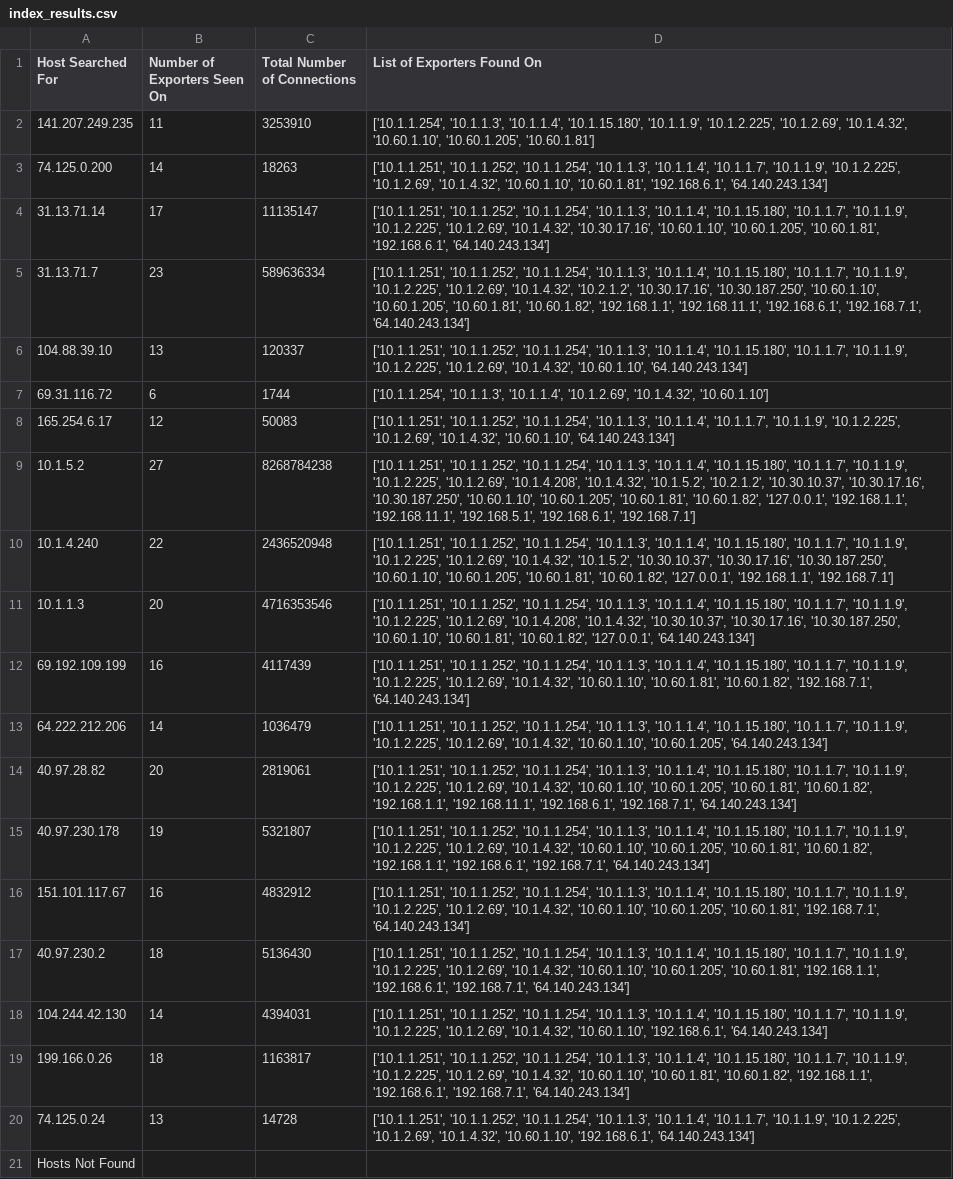
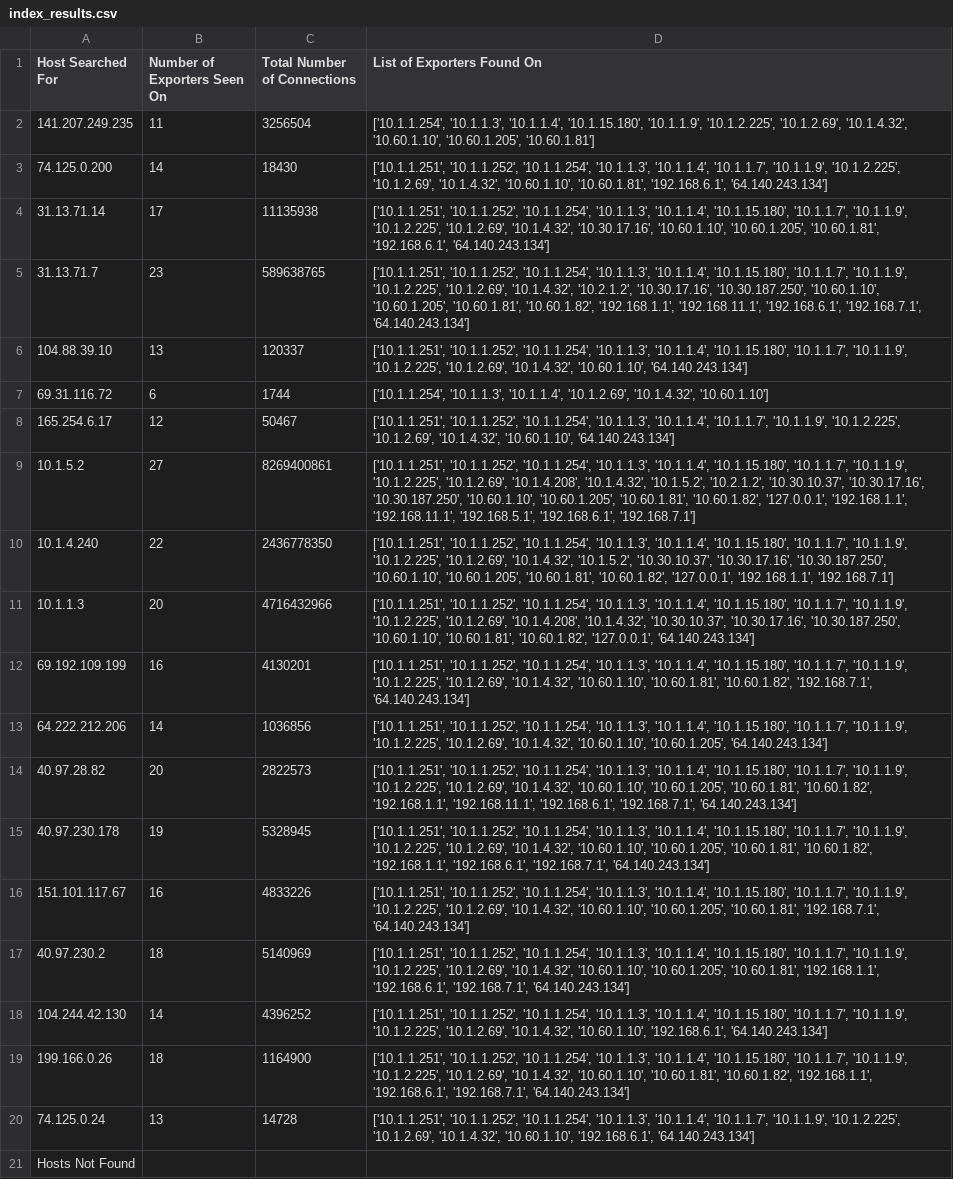
Before and after one commit to plixer/ipsearch, a CSV file: csv_output/index_results.csv, drawn as a sheet; the diff names each change by its address in the sheet, - before the commit and + after, or states it on an @@ line.

```diff
--- a/csv_output/index_results.csv
+++ b/csv_output/index_results.csv
-C2 (Total Number of Connections): 3253910
+C2 (Total Number of Connections): 3256504
-C3 (Total Number of Connections): 18263
+C3 (Total Number of Connections): 18430
-C4 (Total Number of Connections): 11135147
+C4 (Total Number of Connections): 11135938
-C5 (Total Number of Connections): 589636334
+C5 (Total Number of Connections): 589638765
-C8 (Total Number of Connections): 50083
+C8 (Total Number of Connections): 50467
-C9 (Total Number of Connections): 8268784238
+C9 (Total Number of Connections): 8269400861
-C10 (Total Number of Connections): 2436520948
+C10 (Total Number of Connections): 2436778350
-C11 (Total Number of Connections): 4716353546
+C11 (Total Number of Connections): 4716432966
-C12 (Total Number of Connections): 4117439
+C12 (Total Number of Connections): 4130201
-C13 (Total Number of Connections): 1036479
+C13 (Total Number of Connections): 1036856
-C14 (Total Number of Connections): 2819061
+C14 (Total Number of Connections): 2822573
-C15 (Total Number of Connections): 5321807
+C15 (Total Number of Connections): 5328945
-C16 (Total Number of Connections): 4832912
+C16 (Total Number of Connections): 4833226
-C17 (Total Number of Connections): 5136430
+C17 (Total Number of Connections): 5140969
-C18 (Total Number of Connections): 4394031
+C18 (Total Number of Connections): 4396252
-C19 (Total Number of Connections): 1163817
+C19 (Total Number of Connections): 1164900
```
Also changed, not shown: csv_output/index_detailed.csv, 3 other files.
